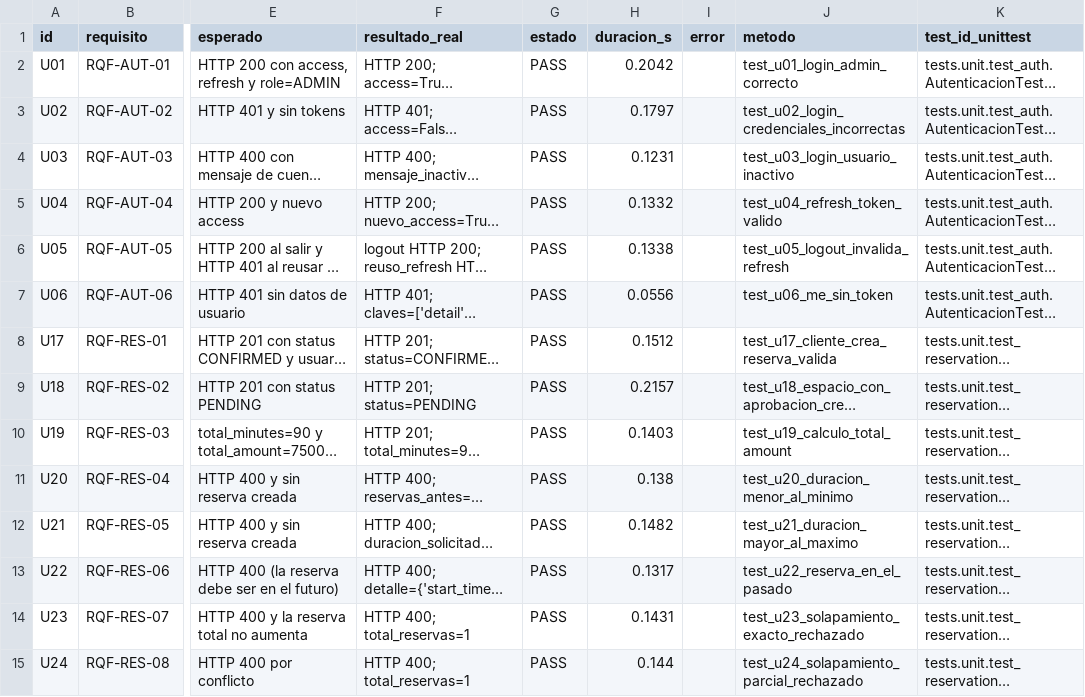
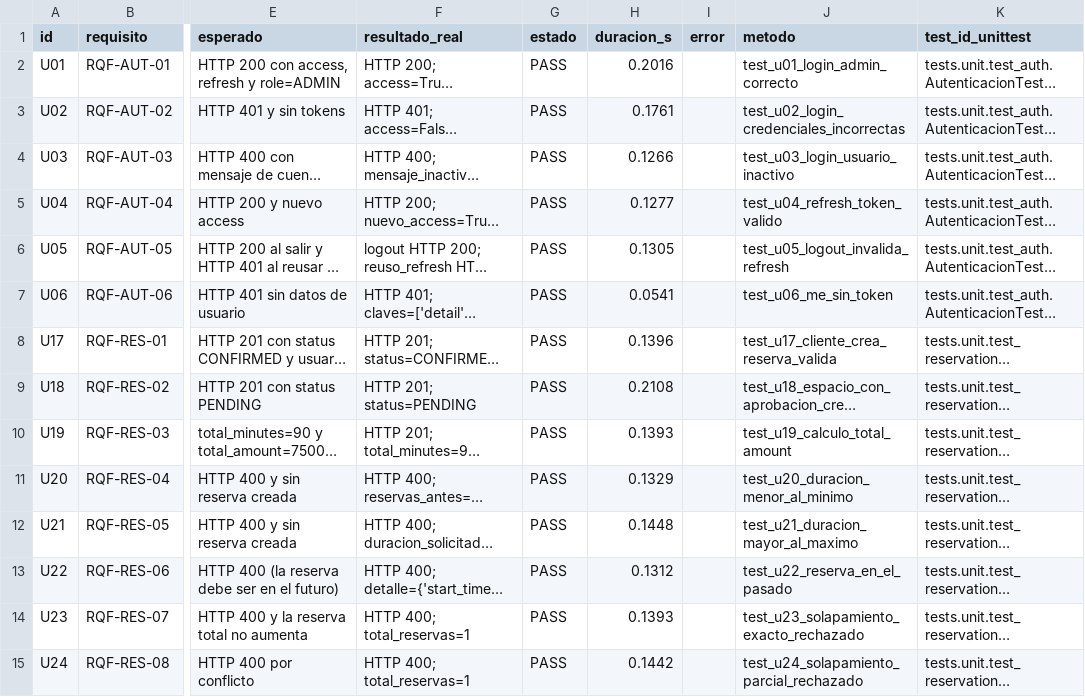
Before and after one commit to LuisDiaz2026/Family_Health_MF, a CSV file: evidencias/pruebas_unitarias.csv, drawn as a sheet; only a part is shown, gaps mark what is left out; long unchanged cells end in …; the diff covers the shown part only; the diff names each change by its address in the sheet, - before the commit and + after, or states it on an @@ line.

```diff
--- a/evidencias/pruebas_unitarias.csv
+++ b/evidencias/pruebas_unitarias.csv
-H2 (duracion_s): 0.2042
+H2 (duracion_s): 0.2016
-H3 (duracion_s): 0.1797
+H3 (duracion_s): 0.1761
-H4 (duracion_s): 0.1231
+H4 (duracion_s): 0.1266
-H5 (duracion_s): 0.1332
+H5 (duracion_s): 0.1277
-H6 (duracion_s): 0.1338
+H6 (duracion_s): 0.1305
-H7 (duracion_s): 0.0556
+H7 (duracion_s): 0.0541
-H8 (duracion_s): 0.1512
+H8 (duracion_s): 0.1396
-H9 (duracion_s): 0.2157
+H9 (duracion_s): 0.2108
-H10 (duracion_s): 0.1403
+H10 (duracion_s): 0.1393
-H11 (duracion_s): 0.138
+H11 (duracion_s): 0.1329
-H12 (duracion_s): 0.1482
+H12 (duracion_s): 0.1448
-H13 (duracion_s): 0.1317
+H13 (duracion_s): 0.1312
-H14 (duracion_s): 0.1431
+H14 (duracion_s): 0.1393
-H15 (duracion_s): 0.144
+H15 (duracion_s): 0.1442
```
Also changed, not shown: 1 added row and 17 edited cells elsewhere in this file, evidencias/pruebas_integracion.csv, 7 other files.
